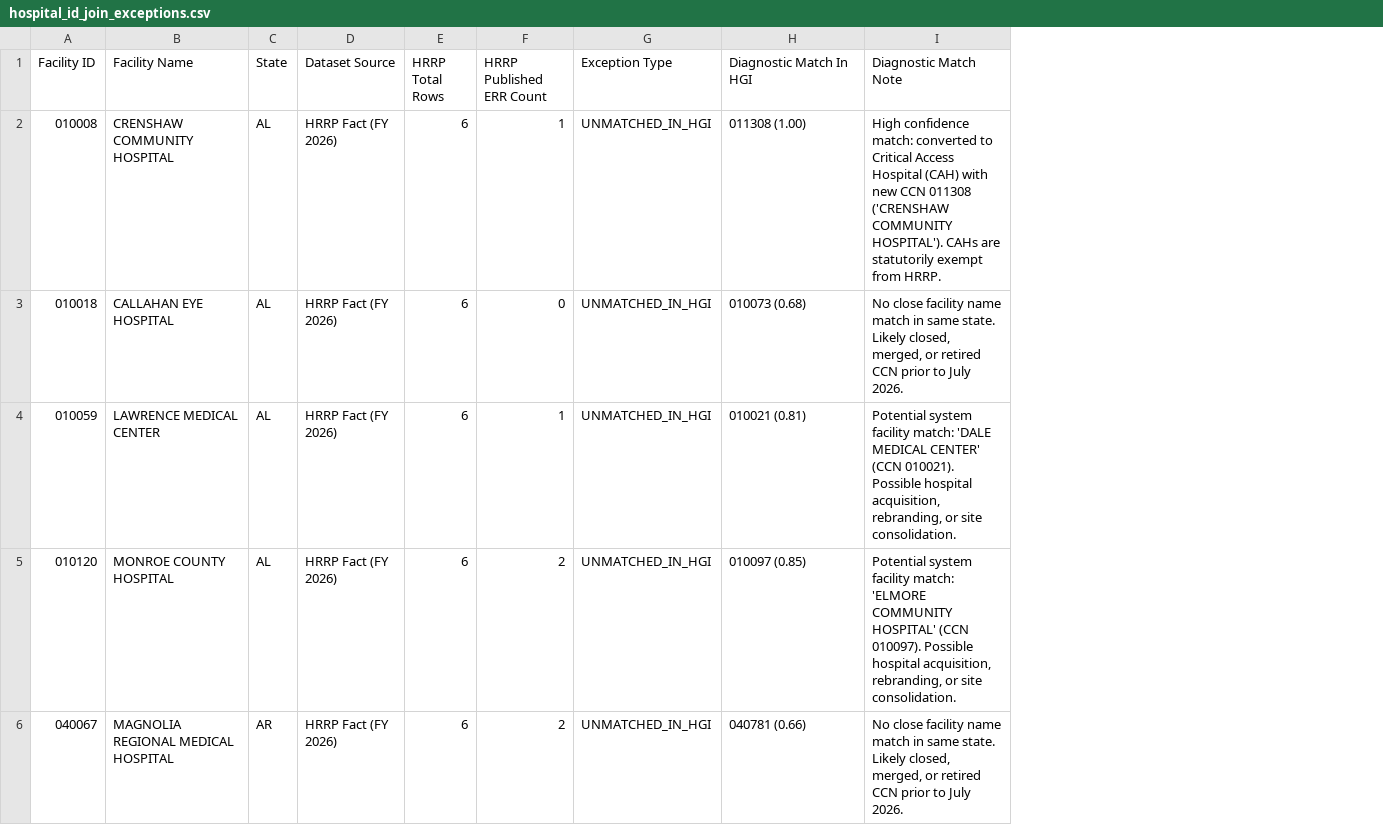
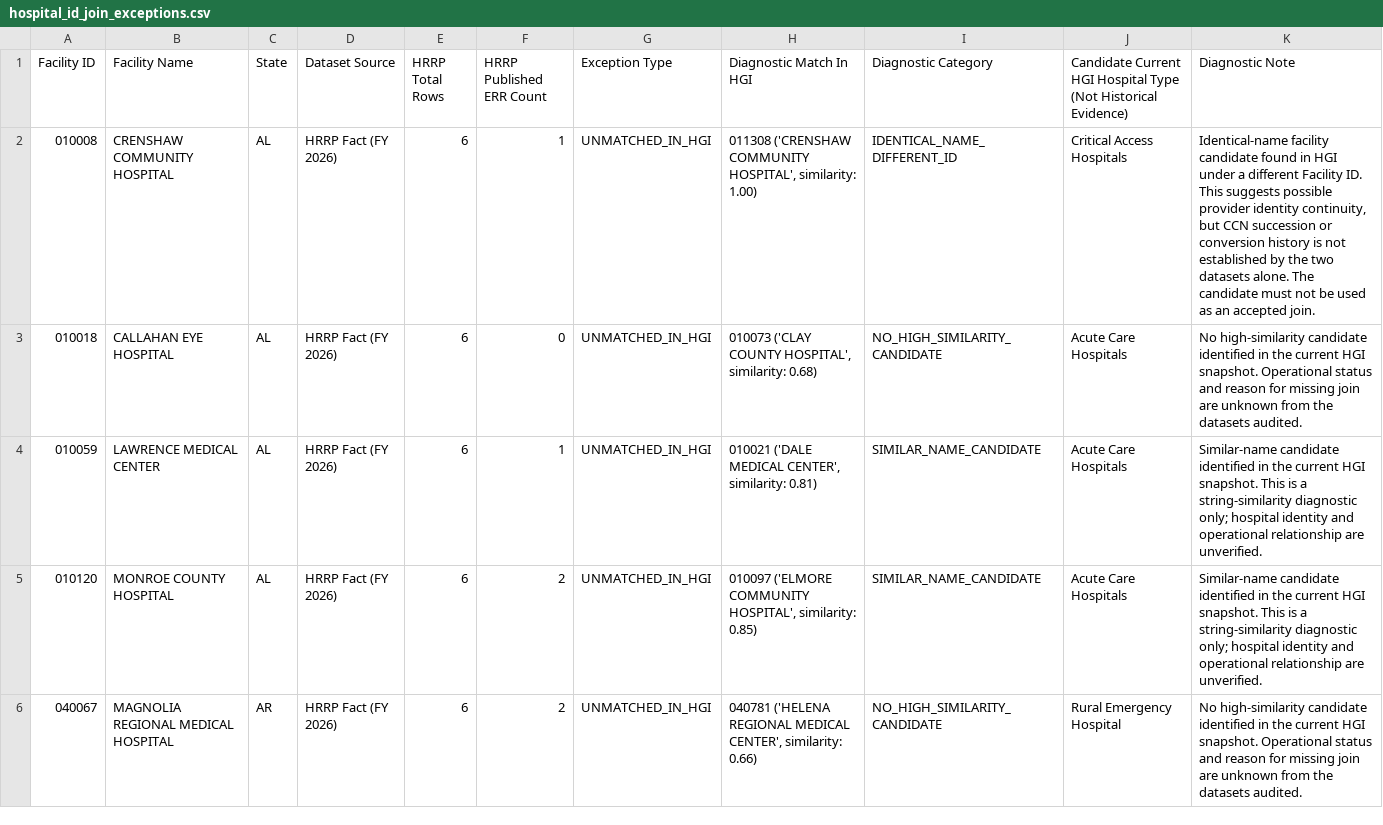
Before and after one commit to nayanojwal0810/Yantra---Industrial-Anomaly-Detection-Monitoring, a CSV file: validation/niramaya/task_04_hospital_dimension_audit/output/hospital_id_join_exceptions.csv, drawn as a sheet; only a part is shown; removed rows and columns are numbered as before the commit, all else as after; the diff covers the shown part only; the diff names each change by its address in the sheet, - before the commit and + after, or states it on an @@ line.

Commit message:
validation: apply targeted corrections to Task 04 hospital dimension join audit

```diff
--- a/validation/niramaya/task_04_hospital_dimension_audit/output/hospital_id_join_exceptions.csv
+++ b/validation/niramaya/task_04_hospital_dimension_audit/output/hospital_id_join_exceptions.csv
-column I (Diagnostic Match Note), rows 2-6: High confidence match: converted to Critical Access Hospital (CAH) with new CCN 011308 ('CRENSHAW COMMUNITY HOSPITAL'). CAHs are statutorily exempt from HRRP. | No close facility name match in same state. Likely closed, merged, or retired CCN prior to July 2026. | Potential system facility match: 'DALE MEDICAL CENTER' (CCN 010021). Possible hospital acquisition, rebranding, or site consolidation. | Potential system facility match: 'ELMORE COMMUNITY HOSPITAL' (CCN 010097). Possible hospital acquisition, rebranding, or site consolidation. | No close facility name match in same state. Likely closed, merged, or retired CCN prior to July 2026.
+column I (Diagnostic Category), rows 2-6: IDENTICAL_NAME_DIFFERENT_ID | NO_HIGH_SIMILARITY_CANDIDATE | SIMILAR_NAME_CANDIDATE | SIMILAR_NAME_CANDIDATE | NO_HIGH_SIMILARITY_CANDIDATE
+column J, rows 1-6: Candidate Current HGI Hospital Type (Not Historical Evidence) | Critical Access Hospitals | Acute Care Hospitals | Acute Care Hospitals | Acute Care Hospitals | Rural Emergency Hospital
+column K (Diagnostic Note), rows 2-6: Identical-name facility candidate found in HGI under a different Facility ID. This suggests possible provider identity continuity, but CCN succession or conversion history is not established by the two datasets alone. The candidate must not be used as an accepted join. | No high-similarity candidate identified in the current HGI snapshot. Operational status and reason for missing join are unknown from the datasets audited. | Similar-name candidate identified in the current HGI snapshot. This is a string-similarity diagnostic only; hospital identity and operational relationship are unverified. | Similar-name candidate identified in the current HGI snapshot. This is a string-similarity diagnostic only; hospital identity and operational relationship are unverified. | No high-similarity candidate identified in the current HGI snapshot. Operational status and reason for missing join are unknown from the datasets audited.
-H2 (Diagnostic Match In HGI): 011308 (1.00)
+H2 (Diagnostic Match In HGI): 011308 ('CRENSHAW COMMUNITY HOSPITAL', similarity: 1.00)
-H3 (Diagnostic Match In HGI): 010073 (0.68)
+H3 (Diagnostic Match In HGI): 010073 ('CLAY COUNTY HOSPITAL', similarity: 0.68)
-H4 (Diagnostic Match In HGI): 010021 (0.81)
+H4 (Diagnostic Match In HGI): 010021 ('DALE MEDICAL CENTER', similarity: 0.81)
-H5 (Diagnostic Match In HGI): 010097 (0.85)
+H5 (Diagnostic Match In HGI): 010097 ('ELMORE COMMUNITY HOSPITAL', similarity: 0.85)
-H6 (Diagnostic Match In HGI): 040781 (0.66)
+H6 (Diagnostic Match In HGI): 040781 ('HELENA REGIONAL MEDICAL CENTER', similarity: 0.66)
```
Also changed, not shown: 15 edited cells elsewhere in this file, validation/niramaya/task_04_hospital_dimension_audit/output/hgi_field_inventory.csv, validation/niramaya/task_04_hospital_dimension_audit/output/hospital_name_state_mismatches.csv, 6 other files.
